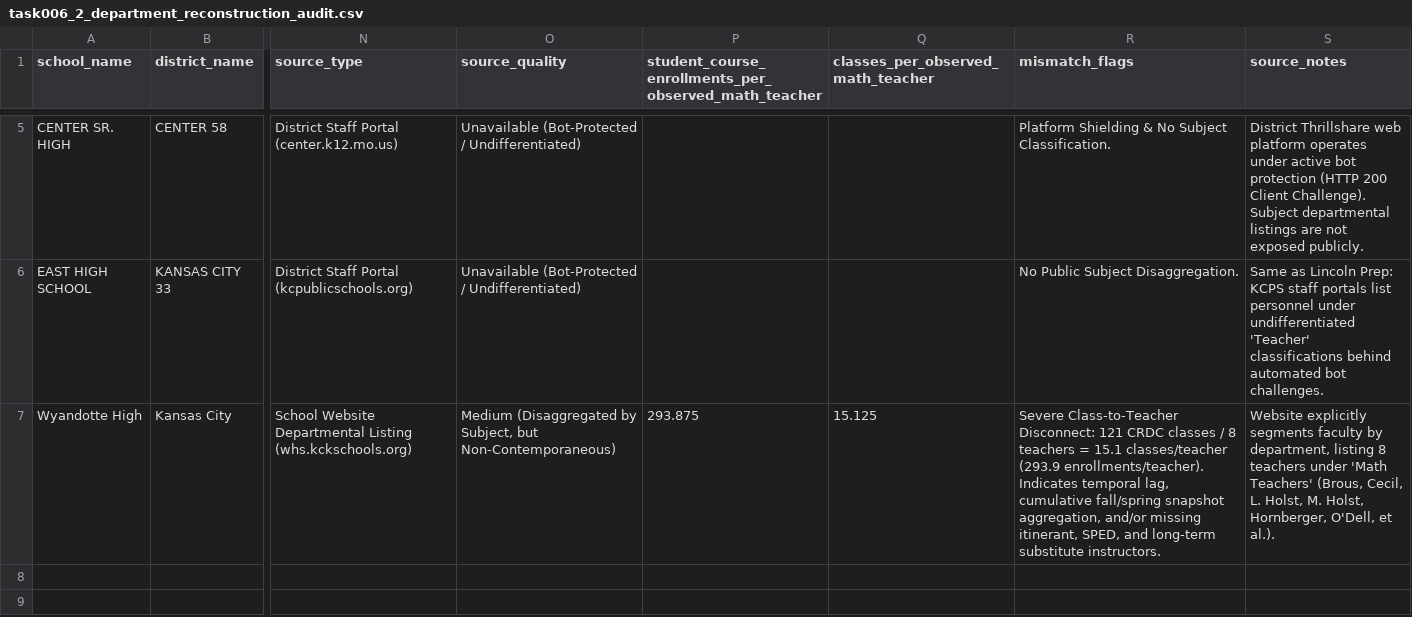
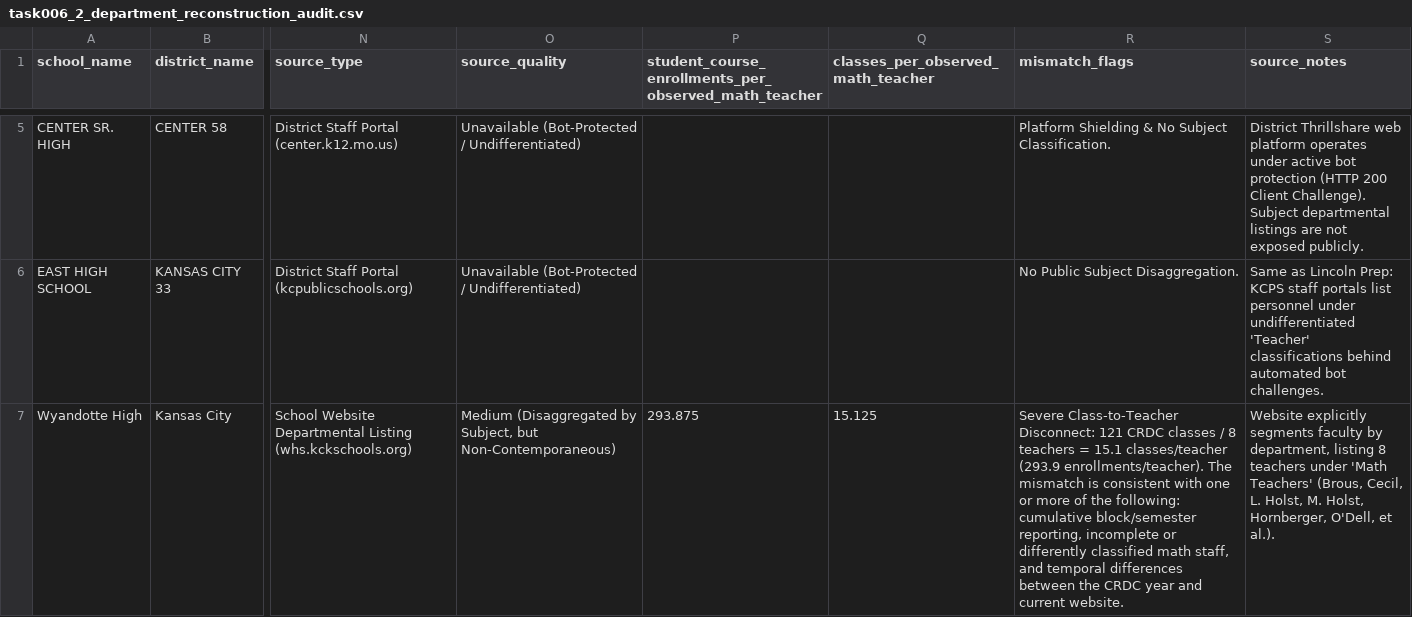
Before and after one commit to admiralorbiter/computational-sketchbook, a CSV file: 2026/2026-09-23-kc-education-capacity/outputs/tables/task006_2_department_reconstruction_audit.csv, drawn as a sheet; only a part is shown, gaps mark what is left out; the diff names each change by its address in the sheet, - before the commit and + after, or states it on an @@ line.

Commit message:
fix(synthesis): calibrate practical boundary framing, Wyandotte mismatch language, and chronic absenteeism data boundary
- Soften 'definitive public-data boundary' to 'the practical boundary in the public artifacts audited' across paper synthesis, Task 006 reports, and Decision 034.
- Document state internal collections: KSDE EDCS/Licensed Personnel Report (records subject assignments and class counts) and Missouri DESE MOSIS/Core Data (Screens 18, 20, student assignments) vs. aggregate public releases; note KSDE dynamic Educator Directory Reports as an unverified possible exception.
- Rephrase Wyandotte mismatch language to 'The mismatch is consistent with one or more of the following: cumulative block/semester reporting, incomplete or differently classified math staff, and temporal differences between the CRDC year and current website.'
- Correct chronic absenteeism data reporting: EDFacts FS195 analytical files currently end at 2022-23 (24.69%, +11.79 pp above baseline), not 2023-24; remove speculative assertion of 2-4 absent students per classroom per day.
- Enforce permanent public data freeze: no Task 007 or further data collection.

```diff
--- a/2026/2026-09-23-kc-education-capacity/outputs/tables/task006_2_department_reconstruction_audit.csv
+++ b/2026/2026-09-23-kc-education-capacity/outputs/tables/task006_2_department_reconstruction_audit.csv
-R7 (mismatch_flags): …(293.9 enrollments/teacher). Indicates temporal lag, cumulative fall/spring snapshot aggregation, and/or missing itinerant, SPED, and long-term substitute instructors.
+R7 (mismatch_flags): …(293.9 enrollments/teacher). The mismatch is consistent with one or more of the following: cumulative block/semester reporting, incomplete or differently classified math staff, and temporal differences between the CRDC year and current website.
```
Also changed, not shown: 8 other files.
